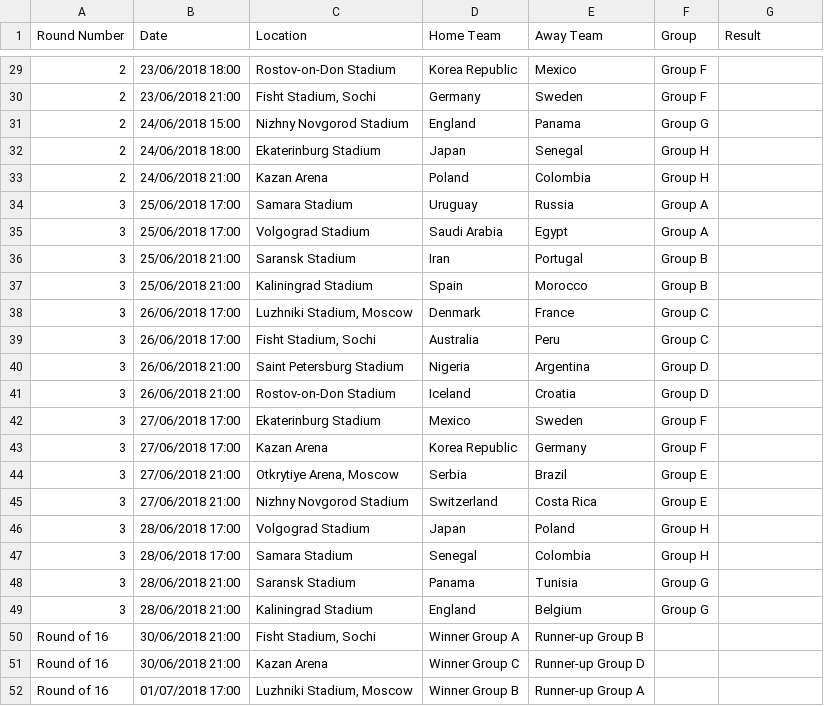
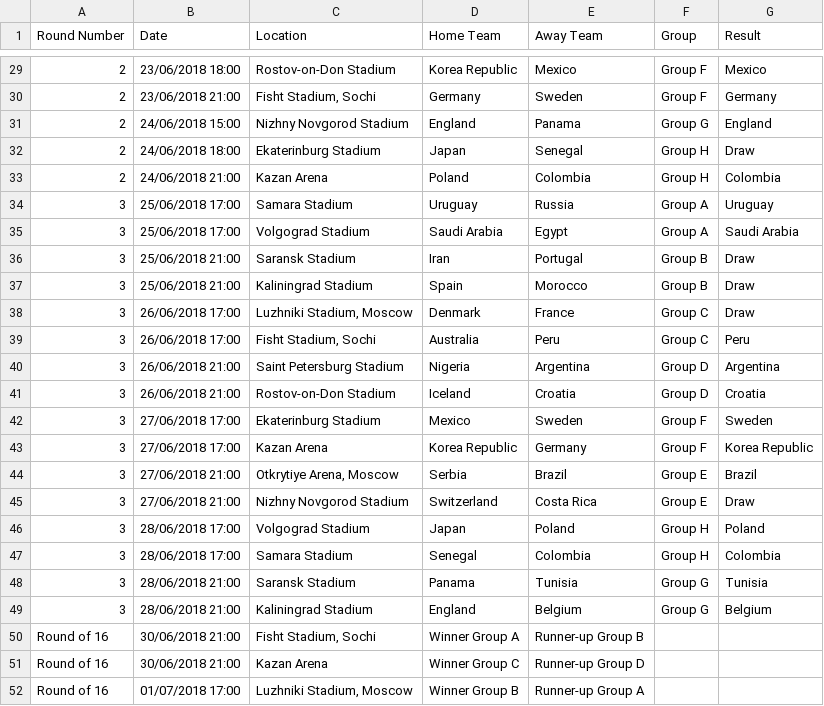
Before and after one commit to madeyoga/Learn-Data-Science, a CSV file: Predict World Cup/Datasets/fixtures.csv, drawn as a sheet; only a part is shown, gaps mark what is left out; the diff covers the shown part only.

```diff
--- a/Predict World Cup/Datasets/fixtures.csv
+++ b/Predict World Cup/Datasets/fixtures.csv
@@ -29,22 +29,22 @@ Round Number,Date,Location,Home Team,Away Team,Group,Result
-2,23/06/2018 18:00,Rostov-on-Don Stadium,Korea Republic,Mexico,Group F,
-2,23/06/2018 21:00,"Fisht Stadium, Sochi",Germany,Sweden,Group F,
-2,24/06/2018 15:00,Nizhny Novgorod Stadium,England,Panama,Group G,
-2,24/06/2018 18:00,Ekaterinburg Stadium,Japan,Senegal,Group H,
-2,24/06/2018 21:00,Kazan Arena,Poland,Colombia,Group H,
-3,25/06/2018 17:00,Samara Stadium,Uruguay,Russia,Group A,
-3,25/06/2018 17:00,Volgograd Stadium,Saudi Arabia,Egypt,Group A,
-3,25/06/2018 21:00,Saransk Stadium,Iran,Portugal,Group B,
-3,25/06/2018 21:00,Kaliningrad Stadium,Spain,Morocco,Group B,
-3,26/06/2018 17:00,"Luzhniki Stadium, Moscow",Denmark,France,Group C,
-3,26/06/2018 17:00,"Fisht Stadium, Sochi",Australia,Peru,Group C,
-3,26/06/2018 21:00,Saint Petersburg Stadium,Nigeria,Argentina,Group D,
-3,26/06/2018 21:00,Rostov-on-Don Stadium,Iceland,Croatia,Group D,
-3,27/06/2018 17:00,Ekaterinburg Stadium,Mexico,Sweden,Group F,
-3,27/06/2018 17:00,Kazan Arena,Korea Republic,Germany,Group F,
-3,27/06/2018 21:00,"Otkrytiye Arena, Moscow",Serbia,Brazil,Group E,
-3,27/06/2018 21:00,Nizhny Novgorod Stadium,Switzerland,Costa Rica,Group E,
-3,28/06/2018 17:00,Volgograd Stadium,Japan,Poland,Group H,
-3,28/06/2018 17:00,Samara Stadium,Senegal,Colombia,Group H,
-3,28/06/2018 21:00,Saransk Stadium,Panama,Tunisia,Group G,
-3,28/06/2018 21:00,Kaliningrad Stadium,England,Belgium,Group G,
+2,23/06/2018 18:00,Rostov-on-Don Stadium,Korea Republic,Mexico,Group F,Mexico
+2,23/06/2018 21:00,"Fisht Stadium, Sochi",Germany,Sweden,Group F,Germany
+2,24/06/2018 15:00,Nizhny Novgorod Stadium,England,Panama,Group G,England
+2,24/06/2018 18:00,Ekaterinburg Stadium,Japan,Senegal,Group H,Draw
+2,24/06/2018 21:00,Kazan Arena,Poland,Colombia,Group H,Colombia
+3,25/06/2018 17:00,Samara Stadium,Uruguay,Russia,Group A,Uruguay
+3,25/06/2018 17:00,Volgograd Stadium,Saudi Arabia,Egypt,Group A,Saudi Arabia
+3,25/06/2018 21:00,Saransk Stadium,Iran,Portugal,Group B,Draw
+3,25/06/2018 21:00,Kaliningrad Stadium,Spain,Morocco,Group B,Draw
+3,26/06/2018 17:00,"Luzhniki Stadium, Moscow",Denmark,France,Group C,Draw
+3,26/06/2018 17:00,"Fisht Stadium, Sochi",Australia,Peru,Group C,Peru
+3,26/06/2018 21:00,Saint Petersburg Stadium,Nigeria,Argentina,Group D,Argentina
+3,26/06/2018 21:00,Rostov-on-Don Stadium,Iceland,Croatia,Group D,Croatia
+3,27/06/2018 17:00,Ekaterinburg Stadium,Mexico,Sweden,Group F,Sweden
+3,27/06/2018 17:00,Kazan Arena,Korea Republic,Germany,Group F,Korea Republic
+3,27/06/2018 21:00,"Otkrytiye Arena, Moscow",Serbia,Brazil,Group E,Brazil
+3,27/06/2018 21:00,Nizhny Novgorod Stadium,Switzerland,Costa Rica,Group E,Draw
+3,28/06/2018 17:00,Volgograd Stadium,Japan,Poland,Group H,Poland
+3,28/06/2018 17:00,Samara Stadium,Senegal,Colombia,Group H,Colombia
+3,28/06/2018 21:00,Saransk Stadium,Panama,Tunisia,Group G,Tunisia
+3,28/06/2018 21:00,Kaliningrad Stadium,England,Belgium,Group G,Belgium
 Round of 16,30/06/2018 21:00,"Fisht Stadium, Sochi",Winner Group A,Runner-up Group B	,,
```
Also changed, not shown: 27 edited cells elsewhere in this file, 3 other files.
